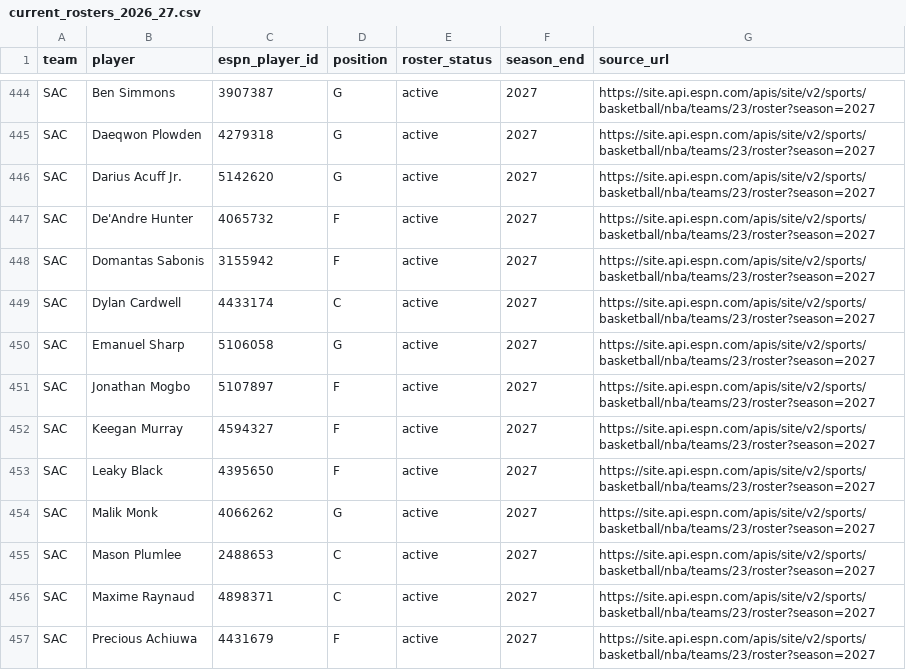
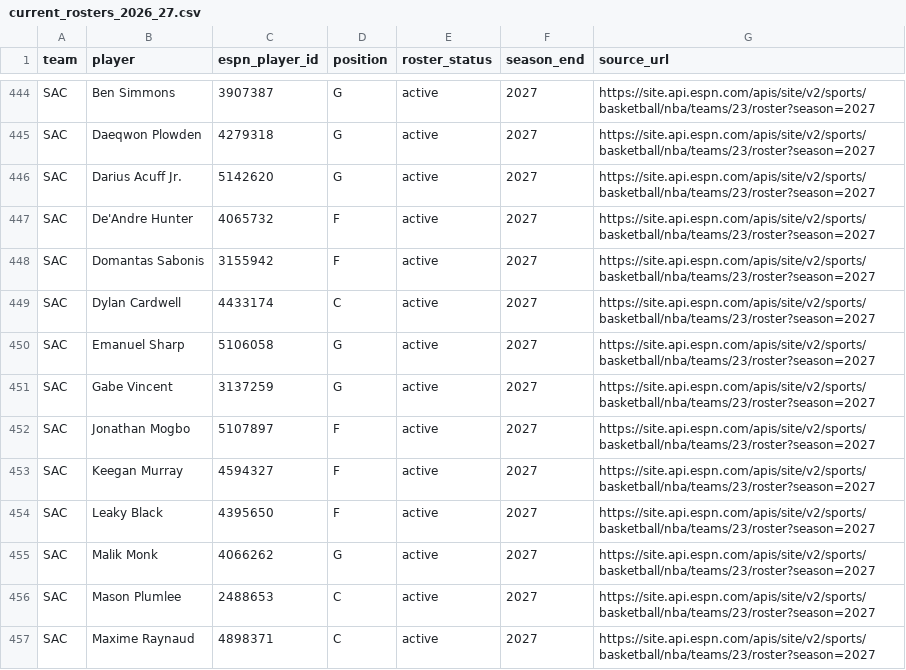
Before and after one commit to serocky/nba-props-alerts, a CSV file: data/current_rosters_2026_27.csv, drawn as a sheet; only a part is shown, gaps mark what is left out; the shorter side is filled out with more unchanged rows.

Commit message:
Update verified 2026-27 NBA rosters [skip ci]

```diff
--- a/data/current_rosters_2026_27.csv
+++ b/data/current_rosters_2026_27.csv
@@ -450,2 +450,3 @@ SAC,Dylan Cardwell,4433174,C,active,2027,https://site.api.espn.com/apis/site/v2/
 SAC,Emanuel Sharp,5106058,G,active,2027,https://site.api.espn.com/apis/site/v2/sports/basketball/nba/teams/23/roster?season=2027
+SAC,Gabe Vincent,3137259,G,active,2027,https://site.api.espn.com/apis/site/v2/sports/basketball/nba/teams/23/roster?season=2027
 SAC,Jonathan Mogbo,5107897,F,active,2027,https://site.api.espn.com/apis/site/v2/sports/basketball/nba/teams/23/roster?season=2027
```
Also changed, not shown: data/roster_comparison_2026_27.csv, 1 other file.
